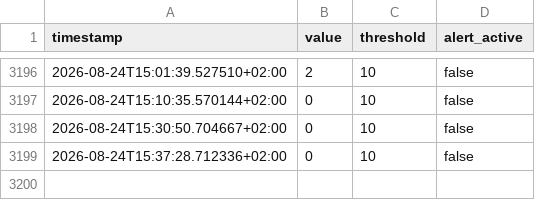
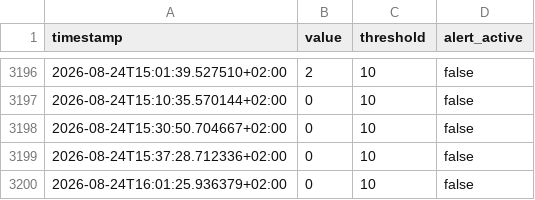
Before and after one commit to salamonimre/mbh-monitor, a CSV file: history.csv, drawn as a sheet; only a part is shown, gaps mark what is left out.

```diff
--- a/history.csv
+++ b/history.csv
@@ -3199 +3199,2 @@ timestamp,value,threshold,alert_active
 2026-08-24T15:37:28.712336+02:00,0,10,false
+2026-08-24T16:01:25.936379+02:00,0,10,false
```
Also changed, not shown: 1 other file.
